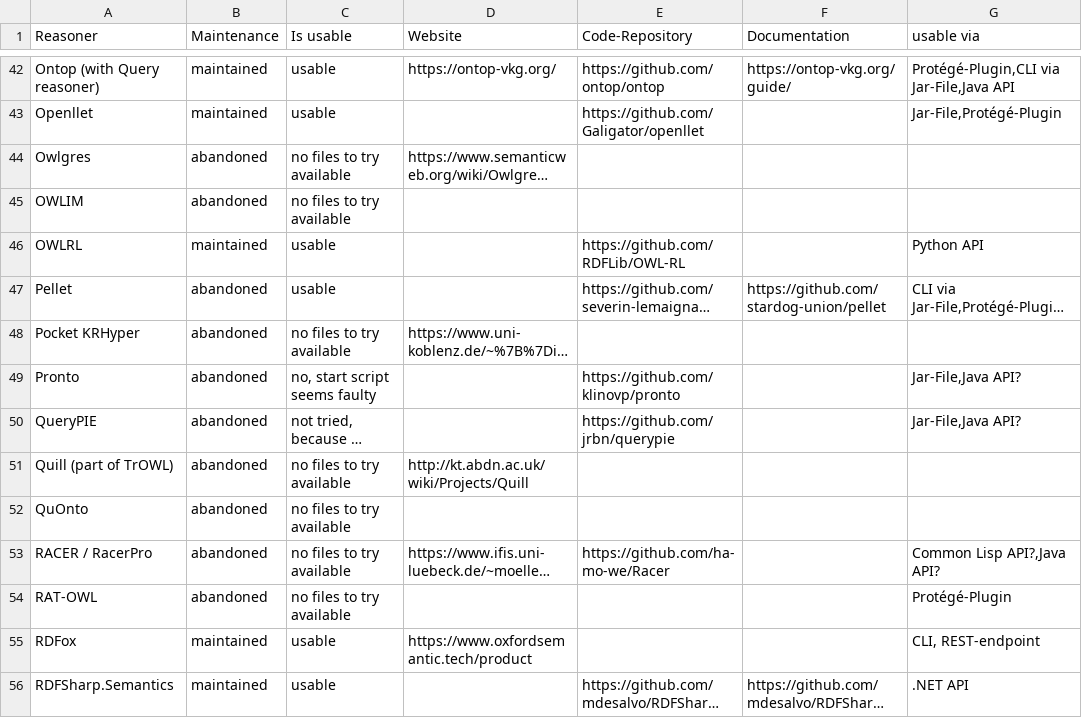
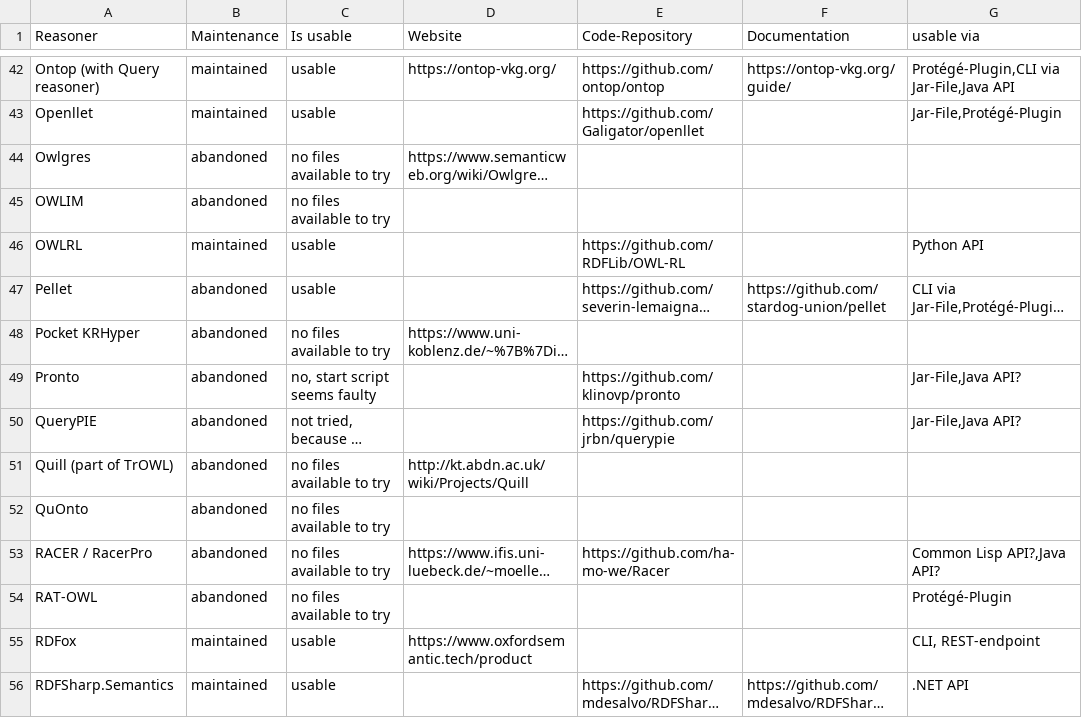
Before and after one commit to k00ni/owl-reasoner-list, a CSV file: reasoner.csv, drawn as a sheet; only a part is shown, gaps mark what is left out; long unchanged cells end in …; the diff covers the shown part only; the diff names each change by its address in the sheet, - before the commit and + after, or states it on an @@ line.

Commit message:
reasoner.csv: refined wording

```diff
--- a/reasoner.csv
+++ b/reasoner.csv
-C44:C45 (Is usable): no files to try available
+C44:C45 (Is usable): no files available to try
-C48 (Is usable): no files to try available
+C48 (Is usable): no files available to try
-C51:C54 (Is usable): no files to try available
+C51:C54 (Is usable): no files available to try
```
Also changed, not shown: 13 edited cells elsewhere in this file.
